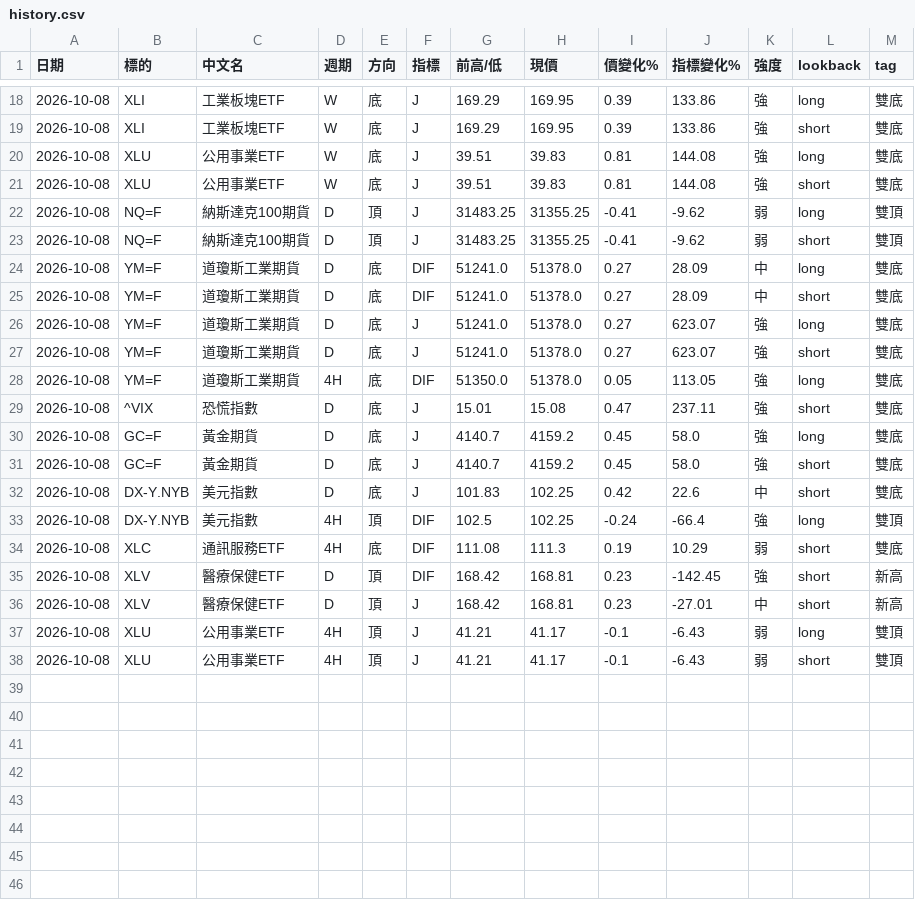
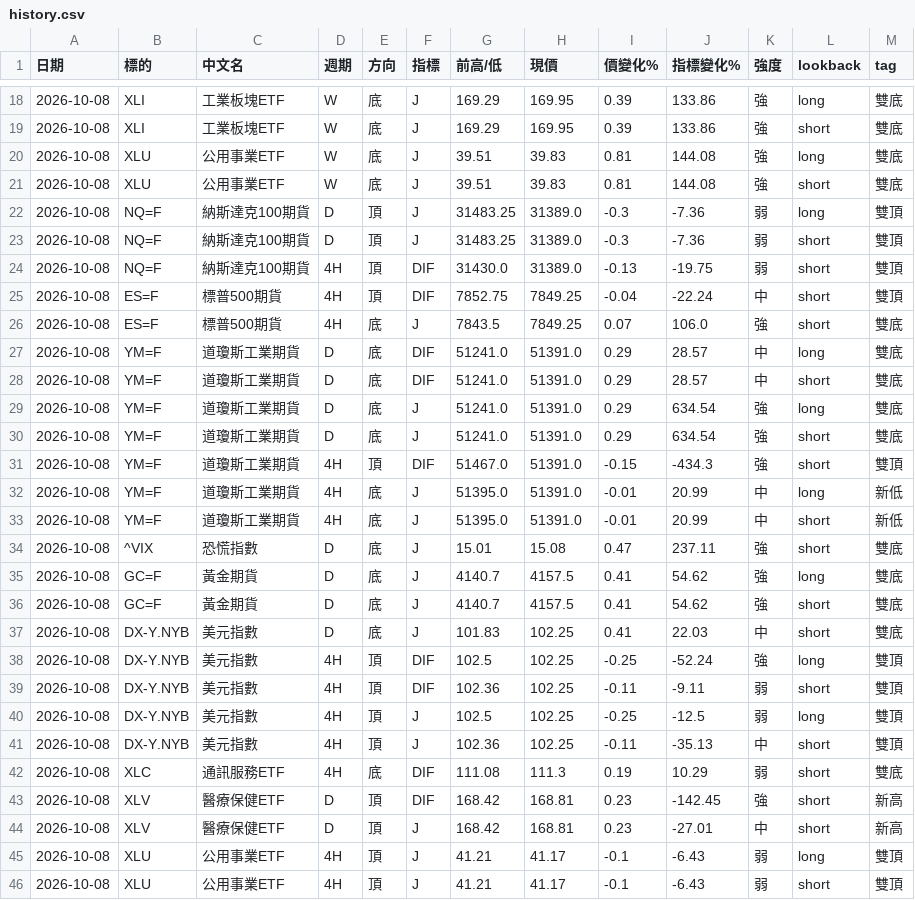
Before and after one commit to sector-div-rader/sector-div-radar, a CSV file: history.csv, drawn as a sheet; only a part is shown, gaps mark what is left out.

```diff
--- a/history.csv
+++ b/history.csv
@@ -21,14 +21,22 @@
 2026-10-08,XLU,公用事業ETF,W,底,J,39.51,39.83,0.81,144.08,強,short,雙底
-2026-10-08,NQ=F,納斯達克100期貨,D,頂,J,31483.25,31355.25,-0.41,-9.62,弱,long,雙頂
-2026-10-08,NQ=F,納斯達克100期貨,D,頂,J,31483.25,31355.25,-0.41,-9.62,弱,short,雙頂
-2026-10-08,YM=F,道瓊斯工業期貨,D,底,DIF,51241.0,51378.0,0.27,28.09,中,long,雙底
-2026-10-08,YM=F,道瓊斯工業期貨,D,底,DIF,51241.0,51378.0,0.27,28.09,中,short,雙底
-2026-10-08,YM=F,道瓊斯工業期貨,D,底,J,51241.0,51378.0,0.27,623.07,強,long,雙底
-2026-10-08,YM=F,道瓊斯工業期貨,D,底,J,51241.0,51378.0,0.27,623.07,強,short,雙底
-2026-10-08,YM=F,道瓊斯工業期貨,4H,底,DIF,51350.0,51378.0,0.05,113.05,強,long,雙底
+2026-10-08,NQ=F,納斯達克100期貨,D,頂,J,31483.25,31389.0,-0.3,-7.36,弱,long,雙頂
+2026-10-08,NQ=F,納斯達克100期貨,D,頂,J,31483.25,31389.0,-0.3,-7.36,弱,short,雙頂
+2026-10-08,NQ=F,納斯達克100期貨,4H,頂,DIF,31430.0,31389.0,-0.13,-19.75,弱,short,雙頂
+2026-10-08,ES=F,標普500期貨,4H,頂,DIF,7852.75,7849.25,-0.04,-22.24,中,short,雙頂
+2026-10-08,ES=F,標普500期貨,4H,底,J,7843.5,7849.25,0.07,106.0,強,short,雙底
+2026-10-08,YM=F,道瓊斯工業期貨,D,底,DIF,51241.0,51391.0,0.29,28.57,中,long,雙底
+2026-10-08,YM=F,道瓊斯工業期貨,D,底,DIF,51241.0,51391.0,0.29,28.57,中,short,雙底
+2026-10-08,YM=F,道瓊斯工業期貨,D,底,J,51241.0,51391.0,0.29,634.54,強,long,雙底
+2026-10-08,YM=F,道瓊斯工業期貨,D,底,J,51241.0,51391.0,0.29,634.54,強,short,雙底
+2026-10-08,YM=F,道瓊斯工業期貨,4H,頂,DIF,51467.0,51391.0,-0.15,-434.3,強,short,雙頂
+2026-10-08,YM=F,道瓊斯工業期貨,4H,底,J,51395.0,51391.0,-0.01,20.99,中,long,新低
+2026-10-08,YM=F,道瓊斯工業期貨,4H,底,J,51395.0,51391.0,-0.01,20.99,中,short,新低
 2026-10-08,^VIX,恐慌指數,D,底,J,15.01,15.08,0.47,237.11,強,short,雙底
-2026-10-08,GC=F,黃金期貨,D,底,J,4140.7,4159.2,0.45,58.0,強,long,雙底
-2026-10-08,GC=F,黃金期貨,D,底,J,4140.7,4159.2,0.45,58.0,強,short,雙底
-2026-10-08,DX-Y.NYB,美元指數,D,底,J,101.83,102.25,0.42,22.6,中,short,雙底
-2026-10-08,DX-Y.NYB,美元指數,4H,頂,DIF,102.5,102.25,-0.24,-66.4,強,long,雙頂
+2026-10-08,GC=F,黃金期貨,D,底,J,4140.7,4157.5,0.41,54.62,強,long,雙底
+2026-10-08,GC=F,黃金期貨,D,底,J,4140.7,4157.5,0.41,54.62,強,short,雙底
+2026-10-08,DX-Y.NYB,美元指數,D,底,J,101.83,102.25,0.41,22.03,中,short,雙底
+2026-10-08,DX-Y.NYB,美元指數,4H,頂,DIF,102.5,102.25,-0.25,-52.24,強,long,雙頂
+2026-10-08,DX-Y.NYB,美元指數,4H,頂,DIF,102.36,102.25,-0.11,-9.11,弱,short,雙頂
+2026-10-08,DX-Y.NYB,美元指數,4H,頂,J,102.5,102.25,-0.25,-12.5,弱,long,雙頂
+2026-10-08,DX-Y.NYB,美元指數,4H,頂,J,102.36,102.25,-0.11,-35.13,中,short,雙頂
 2026-10-08,XLC,通訊服務ETF,4H,底,DIF,111.08,111.3,0.19,10.29,弱,short,雙底
```
Also changed, not shown: 1 other file.
